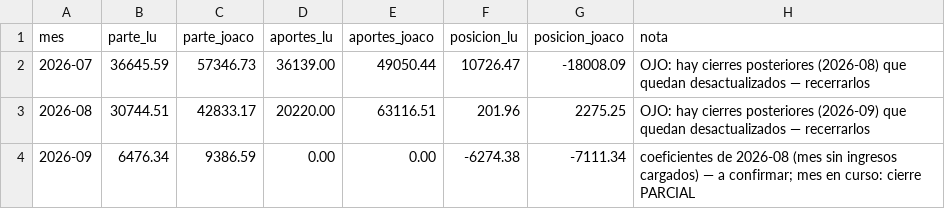
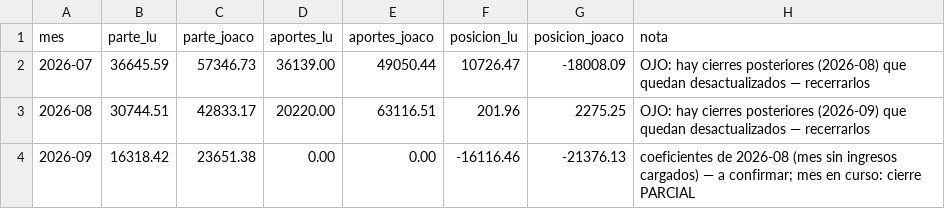
Before and after one commit to joacoguerrae/registro-gastos, a CSV file: data/cierre_casa.csv, drawn as a sheet.

```diff
--- a/data/cierre_casa.csv
+++ b/data/cierre_casa.csv
@@ -3,2 +3,2 @@ mes,parte_lu,parte_joaco,aportes_lu,aportes_joaco,posicion_lu,posicion_joaco,not
 2026-08,30744.51,42833.17,20220.00,63116.51,201.96,2275.25,OJO: hay cierres posteriores (2026-09) que quedan desactualizados — recerrarlos
-2026-09,6476.34,9386.59,0.00,0.00,-6274.38,-7111.34,coeficientes de 2026-08 (mes sin ingresos cargados) — a confirmar; mes en curso: cierre PARCIAL
+2026-09,16318.42,23651.38,0.00,0.00,-16116.46,-21376.13,coeficientes de 2026-08 (mes sin ingresos cargados) — a confirmar; mes en curso: cierre PARCIAL
```
Also changed, not shown: data/ledger.csv, data/staging/procesados.csv, 8 other files.
